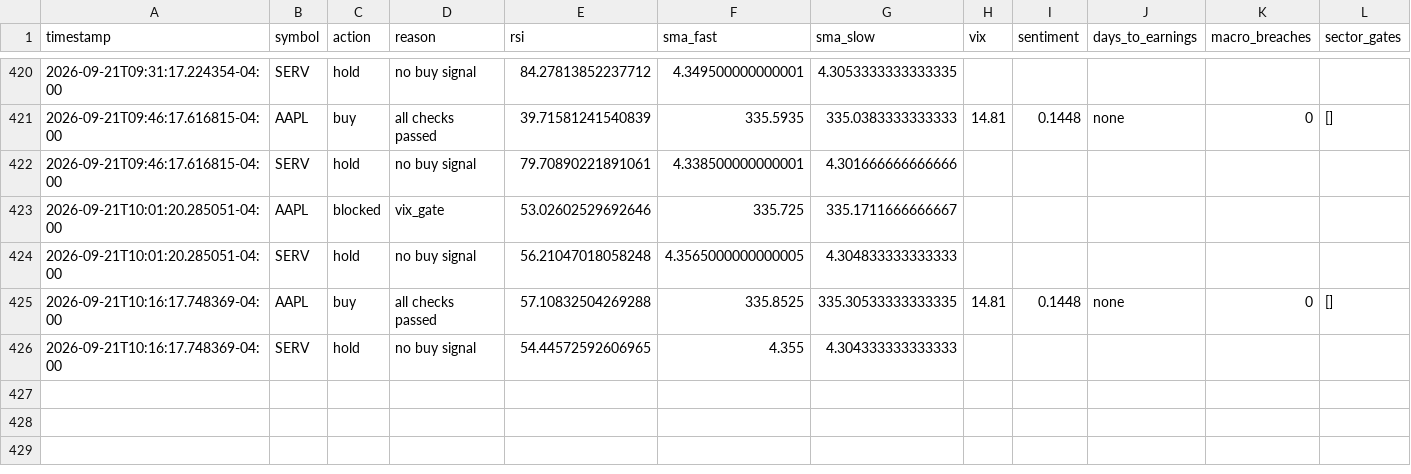
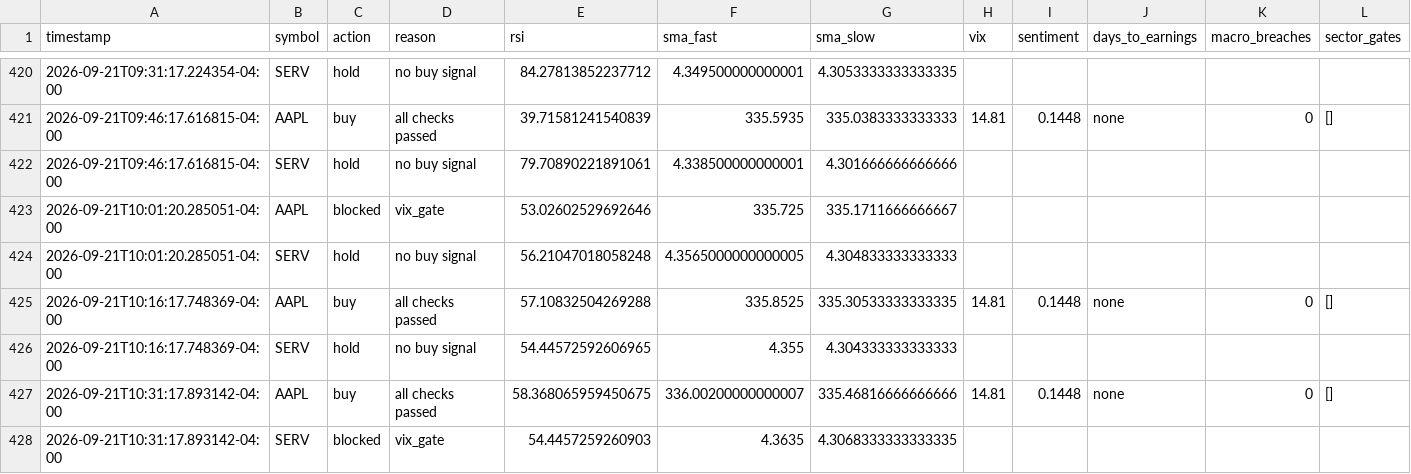
Before and after one commit to nguyenminhthanh0403-hub/graywind, a CSV file: state/decision_log.csv, drawn as a sheet; only a part is shown, gaps mark what is left out; the diff names each change by its address in the sheet, - before the commit and + after, or states it on an @@ line.

```diff
--- a/state/decision_log.csv
+++ b/state/decision_log.csv
+row 427: 2026-09-21T10:31:17.893142-04:00 | AAPL | buy | all checks passed | 58.368065959450675 | 336.00200000000007 | 335.46816666666666 | 14.81 | 0.1448 | none | 0 | []
+row 428: 2026-09-21T10:31:17.893142-04:00 | SERV | blocked | vix_gate | 54.4457259260903 | 4.3635 | 4.3068333333333335
```
Also changed, not shown: dashboard-data/equity_curve.csv, dashboard-data/status.csv, 1 other file.
